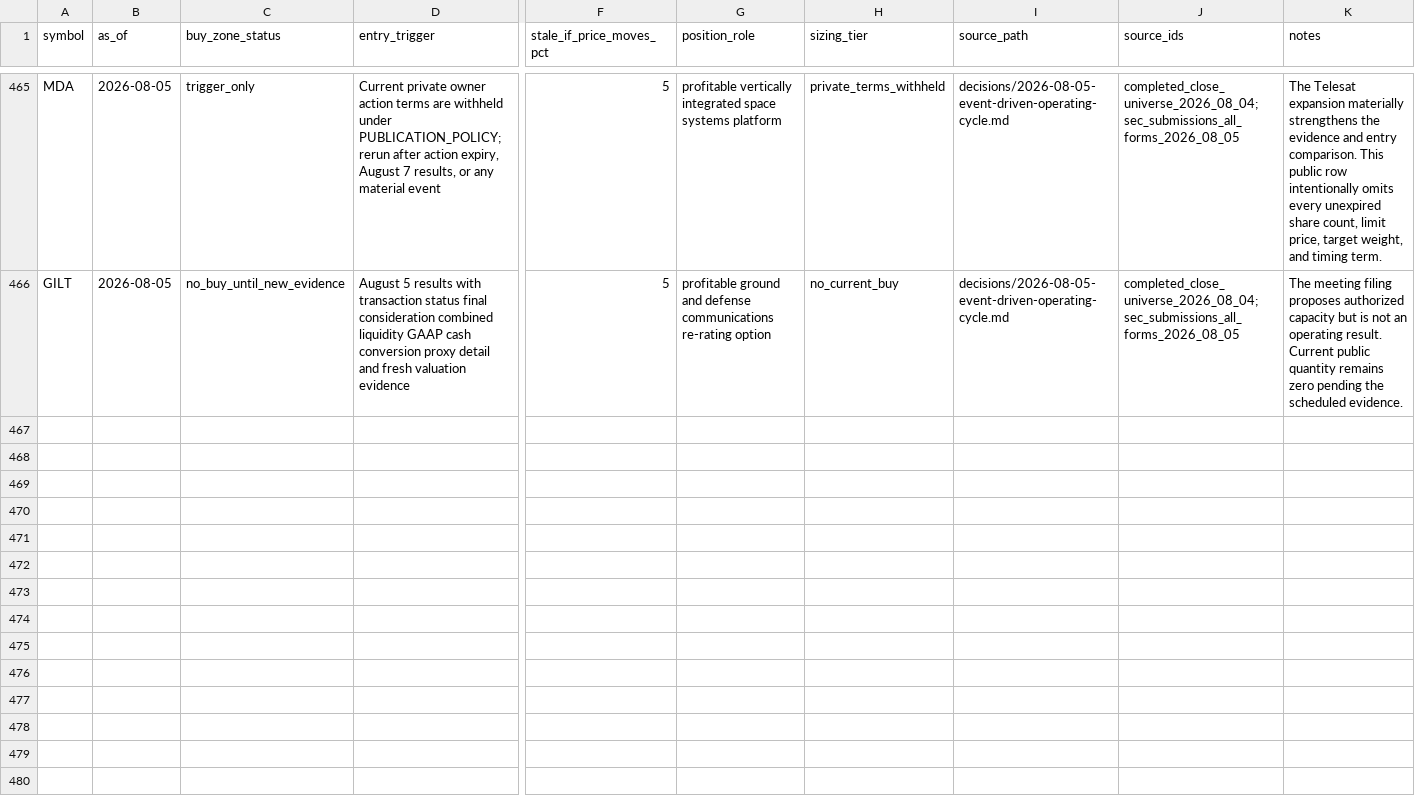
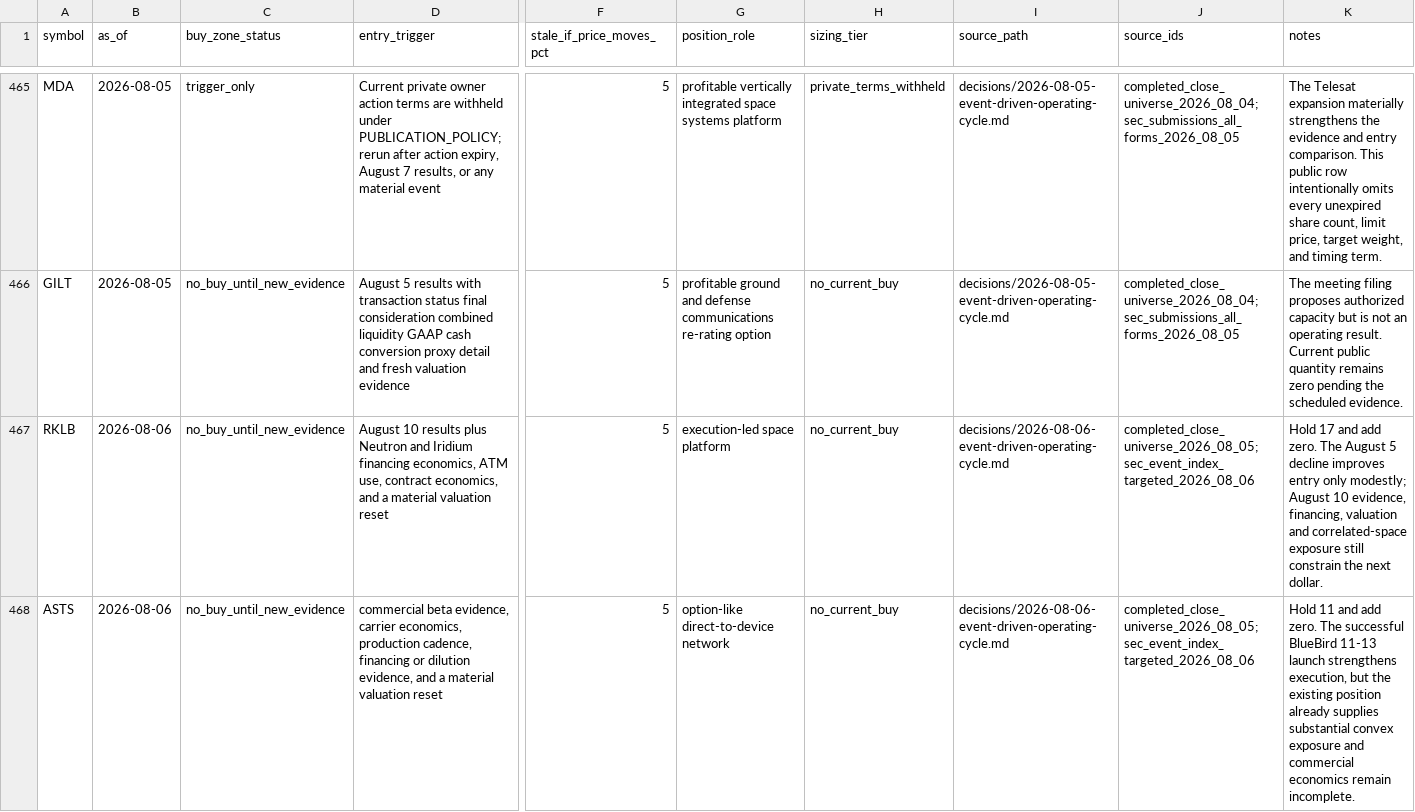
Before and after one commit to WineChord/invest, a CSV file: research/buy-zones.csv, drawn as a sheet; only a part is shown, gaps mark what is left out; rows hold the shown columns only; the diff covers the shown part only; the diff names each change by its address in the sheet, - before the commit and + after, or states it on an @@ line.

Commit message:
Complete August 6 event-driven cycle

```diff
--- a/research/buy-zones.csv
+++ b/research/buy-zones.csv
+row 467: RKLB | 2026-08-06 | no_buy_until_new_evidence | August 10 results plus Neutron and Iridium financing economics, ATM use, contract economics, and a material valuation reset | 5 | execution-led space platform | no_current_buy | decisions/2026-08-06-event-driven-operating-cycle.md | completed_close_universe_2026_08_05;sec_event_index_targeted_2026_08_06 | Hold 17 and add zero. The August 5 decline improves entry only modestly; August 10 evidence, financing, valuation and correlated-space exposure still constrain the next dollar.
+row 468: ASTS | 2026-08-06 | no_buy_until_new_evidence | commercial beta evidence, carrier economics, production cadence, financing or dilution evidence, and a material valuation reset | 5 | option-like direct-to-device network | no_current_buy | decisions/2026-08-06-event-driven-operating-cycle.md | completed_close_universe_2026_08_05;sec_event_index_targeted_2026_08_06 | Hold 11 and add zero. The successful BlueBird 11-13 launch strengthens execution, but the existing position already supplies substantial convex exposure and commercial economics remain incomplete.
```
Also changed, not shown: 6 added rows elsewhere in this file, data/account/equity_curve.csv, research/freshness/events.csv, 23 other files.
